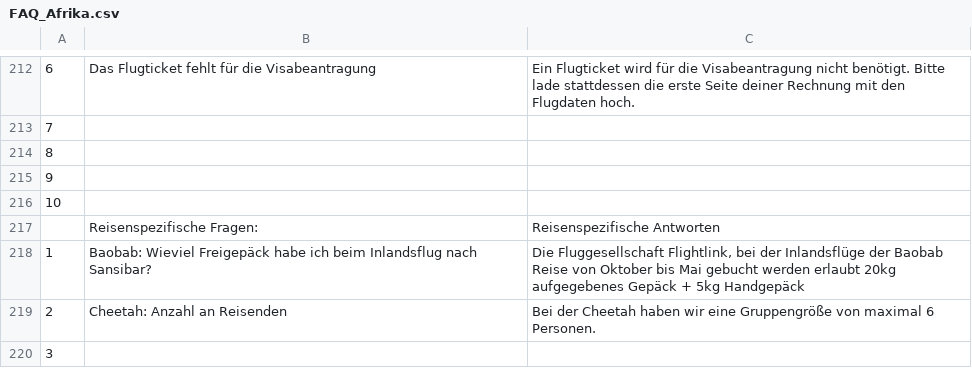
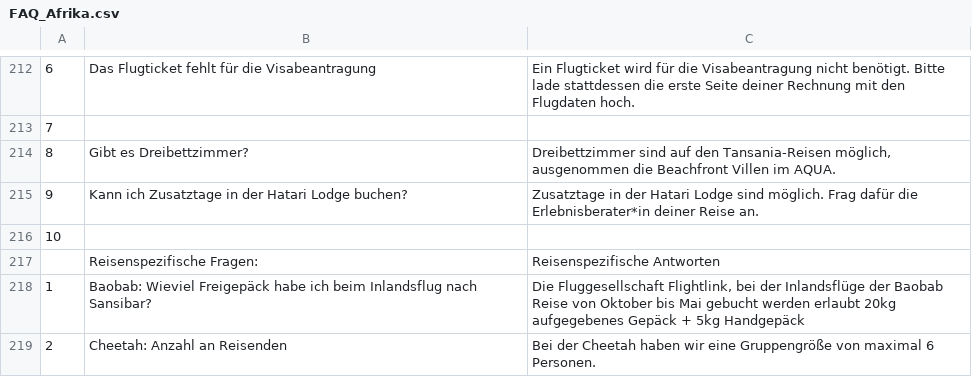
Before and after one commit to theRealProHacker/chamaeleon-webbot, a CSV file: faqs/FAQ_Afrika.csv, drawn as a sheet; only a part is shown, gaps mark what is left out; the shorter side is filled out with more unchanged rows; the diff names each change by its address in the sheet, - before the commit and + after, or states it on an @@ line.

```diff
--- a/faqs/FAQ_Afrika.csv
+++ b/faqs/FAQ_Afrika.csv
-B214: (empty)
+B214: Gibt es Dreibettzimmer?
-C214: (empty)
+C214: Dreibettzimmer sind auf den Tansania-Reisen möglich, ausgenommen die Beachfront Villen im AQUA.
-B215: (empty)
+B215: Kann ich Zusatztage in der Hatari Lodge buchen?
-C215: (empty)
+C215: Zusatztage in der Hatari Lodge sind möglich. Frag dafür die Erlebnisberater*in deiner Reise an.
```
Also changed, not shown: faqs/Allgemeine_FAQ.csv, 2 other files.
